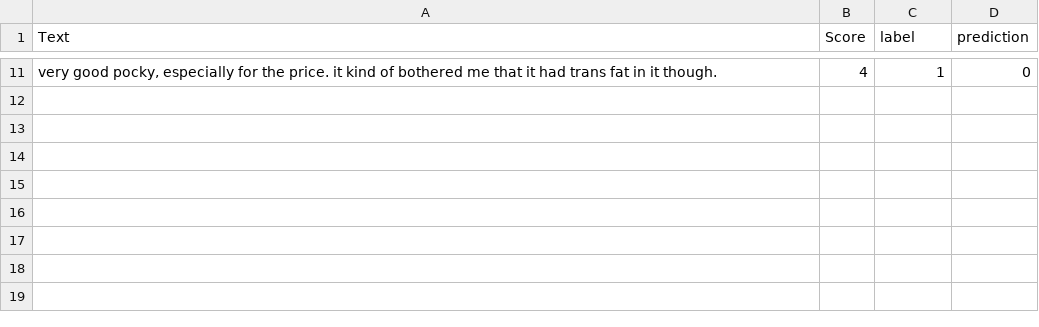
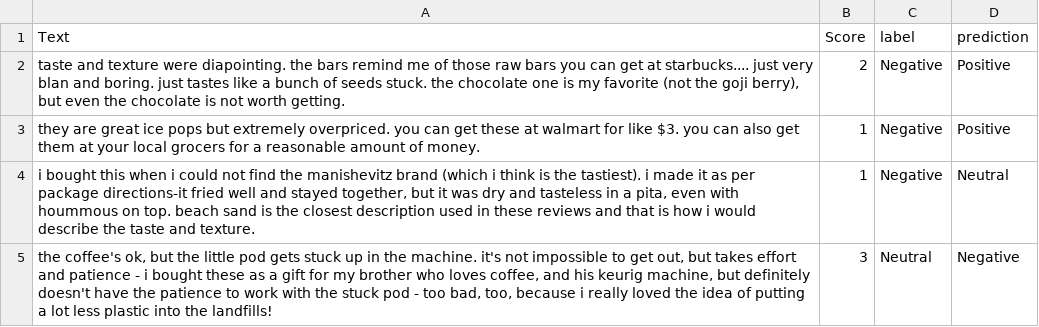
Before and after one commit to CSE-3521-Fall-26-Team-Beta/AI-Food-Reviews, a CSV file: results/word_embeddings/misclassified_reviews.csv, drawn as a sheet; only a part is shown, gaps mark what is left out; removed rows and columns are numbered as before the commit, all else as after; the diff covers the shown part only; the diff names each change by its address in the sheet, - before the commit and + after, or states it on an @@ line.

Commit message:
Neutral result support

```diff
--- a/results/word_embeddings/misclassified_reviews.csv
+++ b/results/word_embeddings/misclassified_reviews.csv
-row 11: very good pocky, especially for the price. it kind of bothered me that it had trans fat in it though. | 4 | 1 | 0
+row 2: taste and texture were diapointing. the bars remind me of those raw bars you can get at starbucks.... just very blan and boring. just tastes like a bunch of seeds stuck. the chocolate one is my favorite (not the goji berry), but even the chocolate is not worth getting. | 2 | Negative | Positive
+row 3: they are great ice pops but extremely overpriced. you can get these at walmart for like $3. you can also get them at your local grocers for a reasonable amount of money. | 1 | Negative | Positive
+row 4: i bought this when i could not find the manishevitz brand (which i think is the tastiest). i made it as per package directions-it fried well and stayed together, but it was dry and tasteless in a pita, even with hoummous on top. beach sand is the closest description used in these reviews and that is how i would describe the taste and texture. | 1 | Negative | Neutral
+row 5: the coffee's ok, but the little pod gets stuck up in the machine. it's not impossible to get out, but takes effort and patience - i bought these as a gift for my brother who loves coffee, and his keurig machine, but definitely doesn't have the patience to work with the stuck pod - too bad, too, because i really loved the idea of putting a lot less plastic into the landfills! | 3 | Neutral | Negative
```
Also changed, not shown: 5 added rows and 9 removed rows elsewhere in this file, results/word_embeddings/metrics.csv, results/word_embeddings/negative_words.csv, 8 other files.
